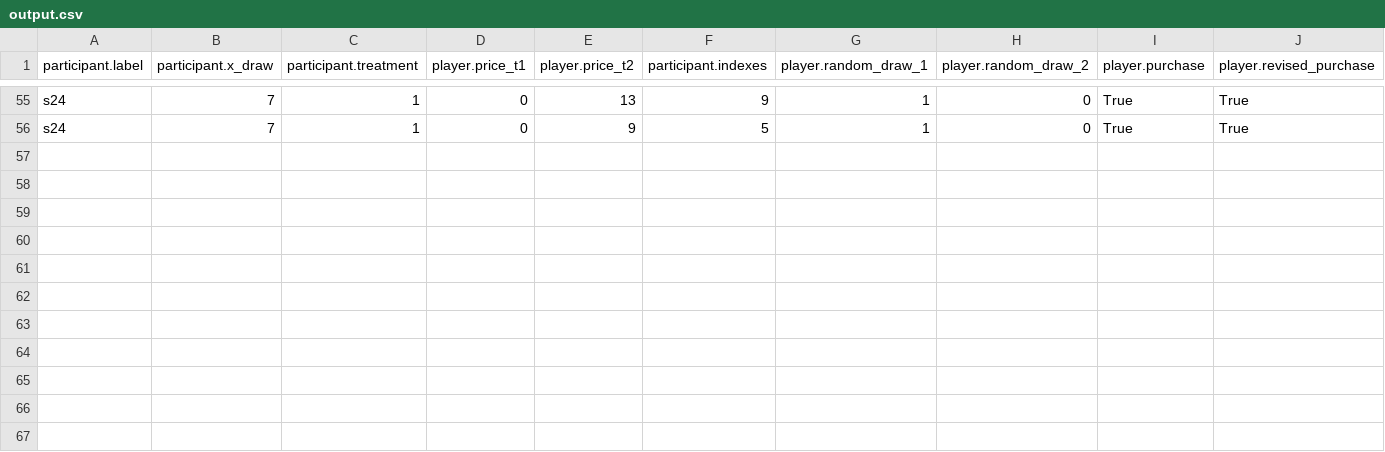
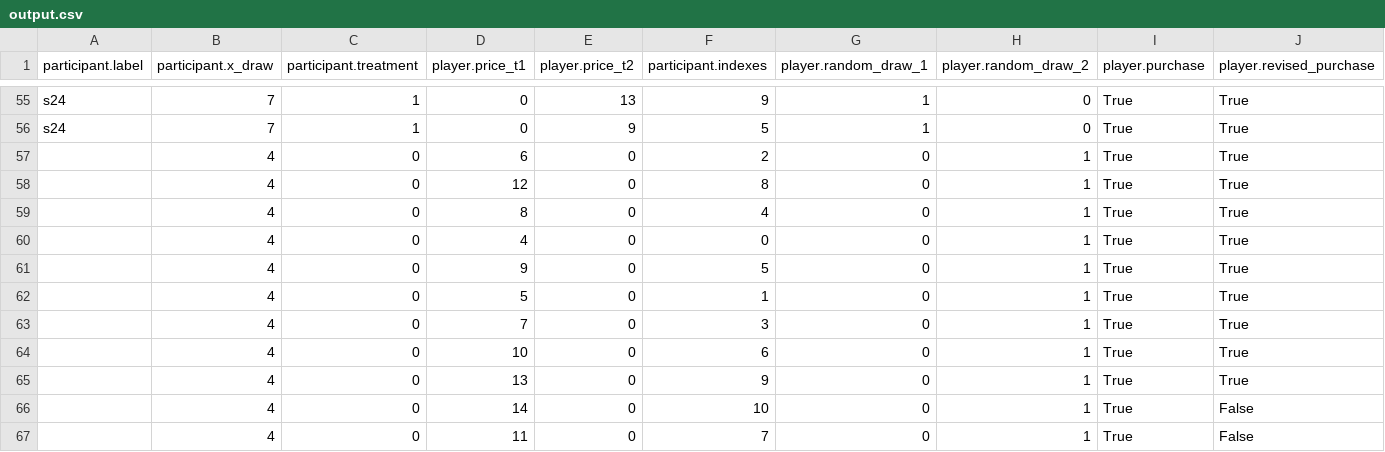
Before and after one commit to mlfreer/freer_experiments, a CSV file: output.csv, drawn as a sheet; only a part is shown, gaps mark what is left out; the diff names each change by its address in the sheet, - before the commit and + after, or states it on an @@ line.

```diff
--- a/output.csv
+++ b/output.csv
+row 57:  | 4 | 0 | 6 | 0 | 2 | 0 | 1 | True | True
+row 58:  | 4 | 0 | 12 | 0 | 8 | 0 | 1 | True | True
+row 59:  | 4 | 0 | 8 | 0 | 4 | 0 | 1 | True | True
+row 60:  | 4 | 0 | 4 | 0 | 0 | 0 | 1 | True | True
+row 61:  | 4 | 0 | 9 | 0 | 5 | 0 | 1 | True | True
+row 62:  | 4 | 0 | 5 | 0 | 1 | 0 | 1 | True | True
+row 63:  | 4 | 0 | 7 | 0 | 3 | 0 | 1 | True | True
+row 64:  | 4 | 0 | 10 | 0 | 6 | 0 | 1 | True | True
+row 65:  | 4 | 0 | 13 | 0 | 9 | 0 | 1 | True | True
+row 66:  | 4 | 0 | 14 | 0 | 10 | 0 | 1 | True | False
+row 67:  | 4 | 0 | 11 | 0 | 7 | 0 | 1 | True | False
```
Also changed, not shown: 1 other file.
